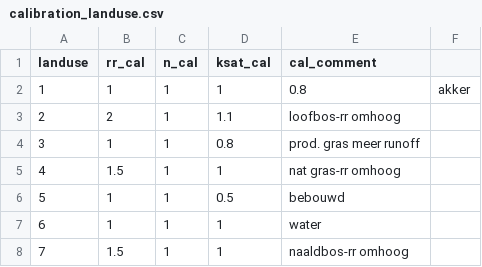
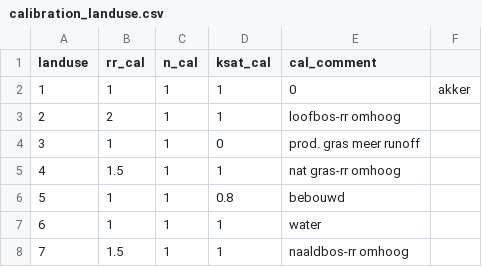
Before and after one commit to mcommelin/Geuldal_NBS_simulations, a CSV file: sources/setup/calibration/calibration_landuse.csv, drawn as a sheet.

```diff
--- a/sources/setup/calibration/calibration_landuse.csv
+++ b/sources/setup/calibration/calibration_landuse.csv
@@ -1,7 +1,7 @@
 landuse,rr_cal,n_cal,ksat_cal,cal_comment
-1,1,1,1,0.8,akker
-2,2,1,1.1,loofbos-rr omhoog
-3,1,1,0.8,prod. gras meer runoff
+1,1,1,1,0,akker
+2,2,1,1,loofbos-rr omhoog
+3,1,1,0,prod. gras meer runoff
 4,1.5,1,1,nat gras-rr omhoog
-5,1,1,0.5,bebouwd
+5,1,1,0.8,bebouwd
 6,1,1,1,water
```
Also changed, not shown: sources/setup/calibration/calibration_soil.csv, 2 other files.
